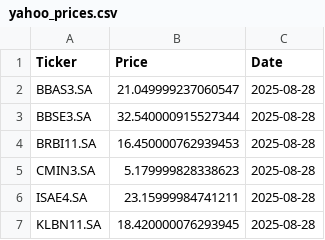
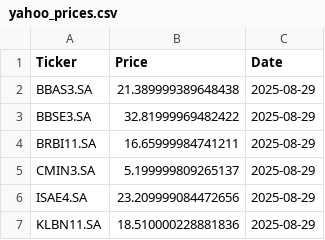
Before and after one commit to laismeuchi/b3-prices, a CSV file: yahoo_prices.csv, drawn as a sheet.

```diff
--- a/yahoo_prices.csv
+++ b/yahoo_prices.csv
@@ -1,7 +1,7 @@
 Ticker,Price,Date
-BBAS3.SA,21.049999237060547,2025-08-28
-BBSE3.SA,32.540000915527344,2025-08-28
-BRBI11.SA,16.450000762939453,2025-08-28
-CMIN3.SA,5.179999828338623,2025-08-28
-ISAE4.SA,23.15999984741211,2025-08-28
-KLBN11.SA,18.420000076293945,2025-08-28
+BBAS3.SA,21.389999389648438,2025-08-29
+BBSE3.SA,32.81999969482422,2025-08-29
+BRBI11.SA,16.65999984741211,2025-08-29
+CMIN3.SA,5.199999809265137,2025-08-29
+ISAE4.SA,23.209999084472656,2025-08-29
+KLBN11.SA,18.510000228881836,2025-08-29
```
